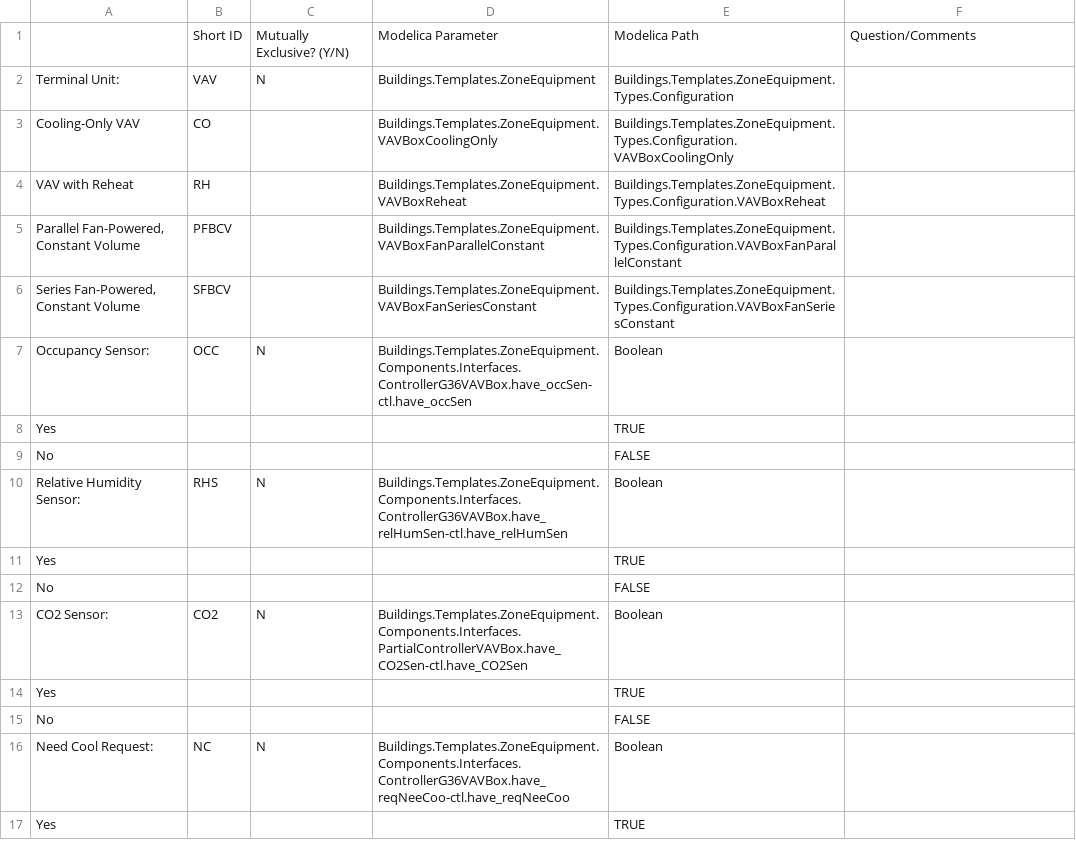
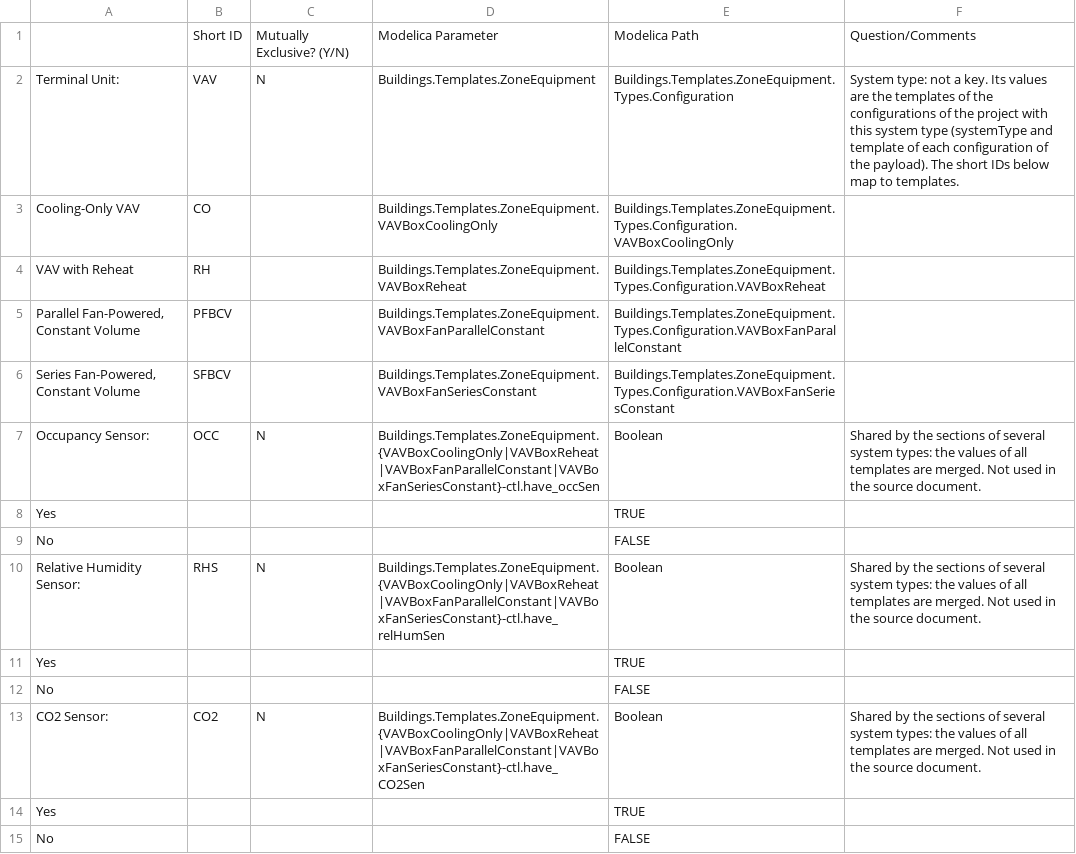
Before and after one commit to lbl-srg/ctrl-flow-dev, a CSV file: server/scripts/sequence-doc/src/version/DOD_20260828/mappings.csv, drawn as a sheet; only a part is shown; the shorter side is filled out with more unchanged rows; the diff covers the shown part only.

Commit message:
Use per-template short IDs in the DOD sequence document
Keys in the selection key syntax. The sections of the VAV boxes read the
values of their template only; the fan-powered section combines both
fan-powered templates with OR. Fix the electric heat toggle split by a
comment reference.

```diff
--- a/server/scripts/sequence-doc/src/version/DOD_20260828/mappings.csv
+++ b/server/scripts/sequence-doc/src/version/DOD_20260828/mappings.csv
@@ -1,3 +1,3 @@
 ,Short ID,Mutually Exclusive? (Y/N),Modelica Parameter,Modelica Path,Question/Comments
-Terminal Unit:,VAV,N,Buildings.Templates.ZoneEquipment,Buildings.Templates.ZoneEquipment.Types.Configuration,
+Terminal Unit:,VAV,N,Buildings.Templates.ZoneEquipment,Buildings.Templates.ZoneEquipment.Types.Configuration,System type: not a key. Its values are the templates of the configurations of the project with this system type (systemType and template of each configuration of the payload). The short IDs below map to templates.
 Cooling-Only VAV,CO,,Buildings.Templates.ZoneEquipment.VAVBoxCoolingOnly,Buildings.Templates.ZoneEquipment.Types.Configuration.VAVBoxCoolingOnly,
@@ -6,11 +6,10 @@ VAV with Reheat,RH,,Buildings.Templates.ZoneEquipment.VAVBoxReheat,Buildings.Tem
 "Series Fan-Powered, Constant Volume",SFBCV,,Buildings.Templates.ZoneEquipment.VAVBoxFanSeriesConstant,Buildings.Templates.ZoneEquipment.Types.Configuration.VAVBoxFanSeriesConstant,
-Occupancy Sensor:,OCC,N,Buildings.Templates.ZoneEquipment.Components.Interfaces.ControllerG36VAVBox.have_occSen-ctl.have_occSen,Boolean,
+Occupancy Sensor:,OCC,N,Buildings.Templates.ZoneEquipment.{VAVBoxCoolingOnly|VAVBoxReheat|VAVBoxFanParallelConstant|VAVBoxFanSeriesConstant}-ctl.have_occSen,Boolean,Shared by the sections of several system types: the values of all templates are merged. Not used in the source document.
 Yes,,,,TRUE,
 No,,,,FALSE,
-Relative Humidity Sensor:,RHS,N,Buildings.Templates.ZoneEquipment.Components.Interfaces.ControllerG36VAVBox.have_relHumSen-ctl.have_relHumSen,Boolean,
+Relative Humidity Sensor:,RHS,N,Buildings.Templates.ZoneEquipment.{VAVBoxCoolingOnly|VAVBoxReheat|VAVBoxFanParallelConstant|VAVBoxFanSeriesConstant}-ctl.have_relHumSen,Boolean,Shared by the sections of several system types: the values of all templates are merged. Not used in the source document.
 Yes,,,,TRUE,
 No,,,,FALSE,
-CO2 Sensor:,CO2,N,Buildings.Templates.ZoneEquipment.Components.Interfaces.PartialControllerVAVBox.have_CO2Sen-ctl.have_CO2Sen,Boolean,
+CO2 Sensor:,CO2,N,Buildings.Templates.ZoneEquipment.{VAVBoxCoolingOnly|VAVBoxReheat|VAVBoxFanParallelConstant|VAVBoxFanSeriesConstant}-ctl.have_CO2Sen,Boolean,Shared by the sections of several system types: the values of all templates are merged. Not used in the source document.
 Yes,,,,TRUE,
 No,,,,FALSE,
-Need Cool Request:,NC,N,Buildings.Templates.ZoneEquipment.Components.Interfaces.ControllerG36VAVBox.have_reqNeeCoo-ctl.have_reqNeeCoo,Boolean,
```
Also changed, not shown: 23 added rows, 1 removed row and 6 edited cells elsewhere in this file, 1 other file.
